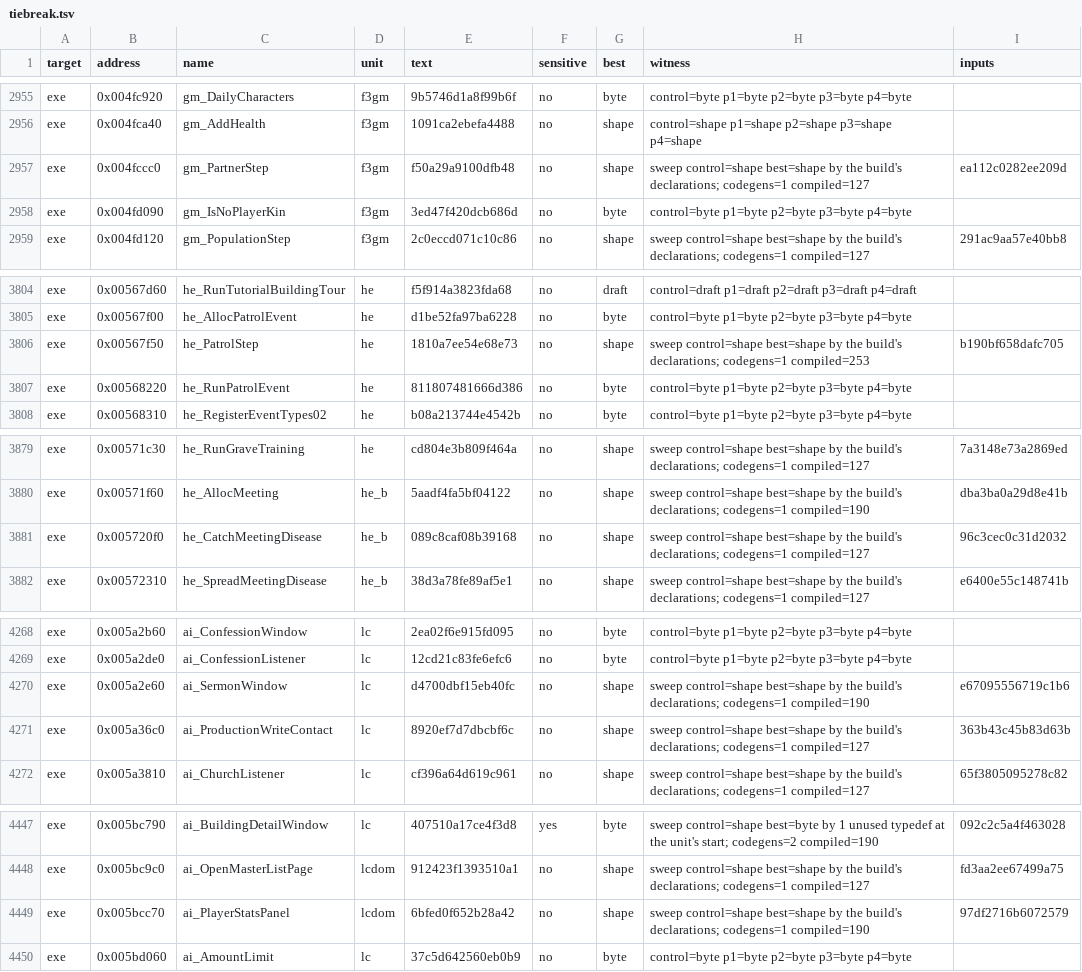
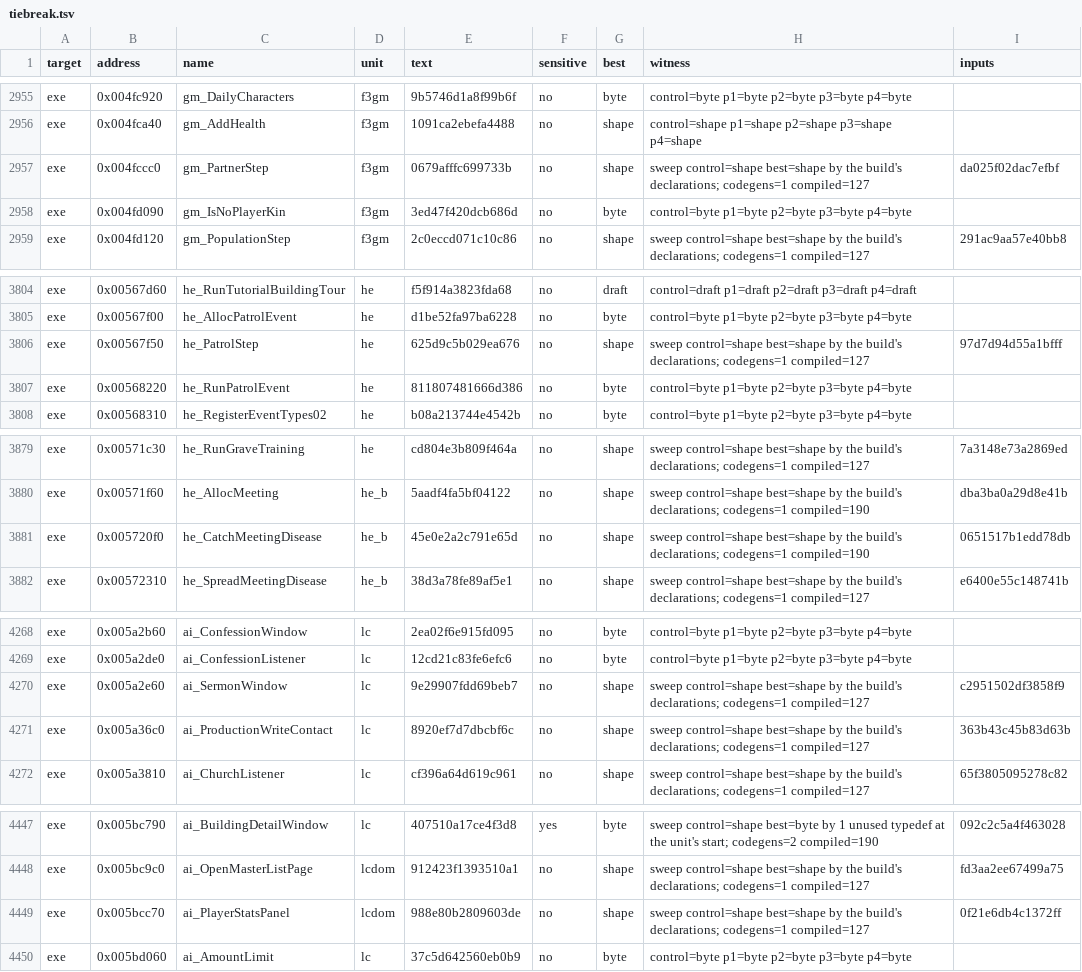
Before and after one commit to guildhaus/reguild, a TSV file: ledger/tiebreak.tsv, drawn as a sheet; only a part is shown, gaps mark what is left out; the diff covers the shown part only.

```diff
--- a/ledger/tiebreak.tsv
+++ b/ledger/tiebreak.tsv
@@ -2956,3 +2956,3 @@ exe	0x004fc920	gm_DailyCharacters	f3gm	9b5746d1a8f99b6f	no	byte	control=byte p1=
 exe	0x004fca40	gm_AddHealth	f3gm	1091ca2ebefa4488	no	shape	control=shape p1=shape p2=shape p3=shape p4=shape	
-exe	0x004fccc0	gm_PartnerStep	f3gm	f50a29a9100dfb48	no	shape	sweep control=shape best=shape by the build's declarations; codegens=1 compiled=127	ea112c0282ee209d
+exe	0x004fccc0	gm_PartnerStep	f3gm	0679afffc699733b	no	shape	sweep control=shape best=shape by the build's declarations; codegens=1 compiled=127	da025f02dac7efbf
 exe	0x004fd090	gm_IsNoPlayerKin	f3gm	3ed47f420dcb686d	no	byte	control=byte p1=byte p2=byte p3=byte p4=byte	
@@ -3805,3 +3805,3 @@ exe	0x00567d60	he_RunTutorialBuildingTour	he	f5f914a3823fda68	no	draft	control=d
 exe	0x00567f00	he_AllocPatrolEvent	he	d1be52fa97ba6228	no	byte	control=byte p1=byte p2=byte p3=byte p4=byte	
-exe	0x00567f50	he_PatrolStep	he	1810a7ee54e68e73	no	shape	sweep control=shape best=shape by the build's declarations; codegens=1 compiled=253	b190bf658dafc705
+exe	0x00567f50	he_PatrolStep	he	625d9c5b029ea676	no	shape	sweep control=shape best=shape by the build's declarations; codegens=1 compiled=127	97d7d94d55a1bfff
 exe	0x00568220	he_RunPatrolEvent	he	811807481666d386	no	byte	control=byte p1=byte p2=byte p3=byte p4=byte	
@@ -3880,3 +3880,3 @@ exe	0x00571c30	he_RunGraveTraining	he	cd804e3b809f464a	no	shape	sweep control=sh
 exe	0x00571f60	he_AllocMeeting	he_b	5aadf4fa5bf04122	no	shape	sweep control=shape best=shape by the build's declarations; codegens=1 compiled=190	dba3ba0a29d8e41b
-exe	0x005720f0	he_CatchMeetingDisease	he_b	089c8caf08b39168	no	shape	sweep control=shape best=shape by the build's declarations; codegens=1 compiled=127	96c3cec0c31d2032
+exe	0x005720f0	he_CatchMeetingDisease	he_b	45e0e2a2c791e65d	no	shape	sweep control=shape best=shape by the build's declarations; codegens=1 compiled=190	0651517b1edd78db
 exe	0x00572310	he_SpreadMeetingDisease	he_b	38d3a78fe89af5e1	no	shape	sweep control=shape best=shape by the build's declarations; codegens=1 compiled=127	e6400e55c148741b
@@ -4269,3 +4269,3 @@ exe	0x005a2b60	ai_ConfessionWindow	lc	2ea02f6e915fd095	no	byte	control=byte p1=b
 exe	0x005a2de0	ai_ConfessionListener	lc	12cd21c83fe6efc6	no	byte	control=byte p1=byte p2=byte p3=byte p4=byte	
-exe	0x005a2e60	ai_SermonWindow	lc	d4700dbf15eb40fc	no	shape	sweep control=shape best=shape by the build's declarations; codegens=1 compiled=190	e67095556719c1b6
+exe	0x005a2e60	ai_SermonWindow	lc	9e29907fdd69beb7	no	shape	sweep control=shape best=shape by the build's declarations; codegens=1 compiled=127	c2951502df3858f9
 exe	0x005a36c0	ai_ProductionWriteContact	lc	8920ef7d7dbcbf6c	no	shape	sweep control=shape best=shape by the build's declarations; codegens=1 compiled=127	363b43c45b83d63b
@@ -4448,3 +4448,3 @@ exe	0x005bc790	ai_BuildingDetailWindow	lc	407510a17ce4f3d8	yes	byte	sweep contro
 exe	0x005bc9c0	ai_OpenMasterListPage	lcdom	912423f1393510a1	no	shape	sweep control=shape best=shape by the build's declarations; codegens=1 compiled=127	fd3aa2ee67499a75
-exe	0x005bcc70	ai_PlayerStatsPanel	lcdom	6bfed0f652b28a42	no	shape	sweep control=shape best=shape by the build's declarations; codegens=1 compiled=190	97df2716b6072579
+exe	0x005bcc70	ai_PlayerStatsPanel	lcdom	988e80b2809603de	no	shape	sweep control=shape best=shape by the build's declarations; codegens=1 compiled=127	0f21e6db4c1372ff
 exe	0x005bd060	ai_AmountLimit	lc	37c5d642560eb0b9	no	byte	control=byte p1=byte p2=byte p3=byte p4=byte	
```
Also changed, not shown: 4 edited cells elsewhere in this file, 26 other files.
